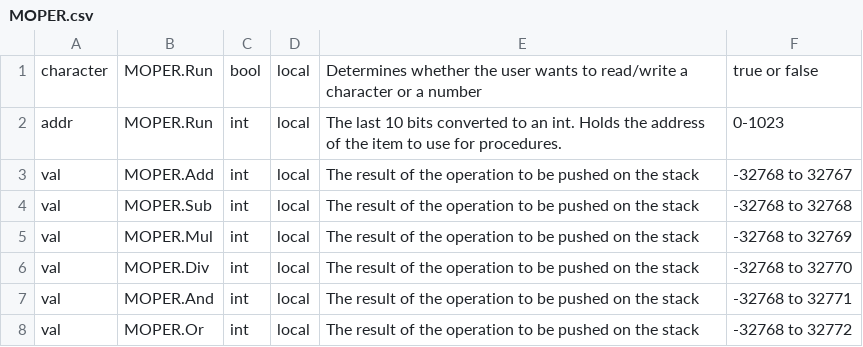
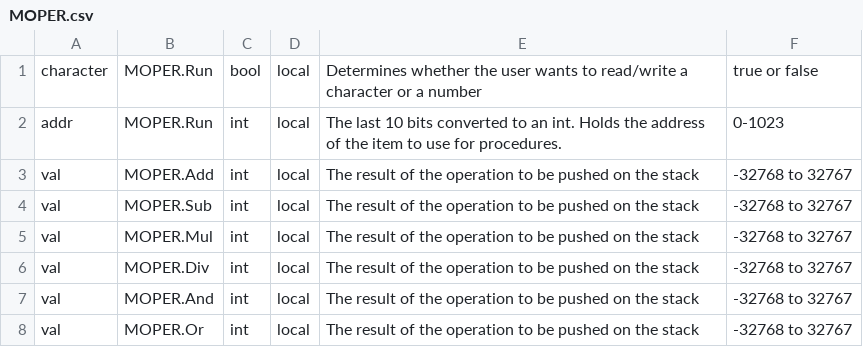
Before and after one commit to jpeddicord/cse560, a CSV file: FFA/Simulator/MOPER.csv, drawn as a sheet.

```diff
--- a/FFA/Simulator/MOPER.csv
+++ b/FFA/Simulator/MOPER.csv
@@ -3,6 +3,6 @@ addr,MOPER.Run,int,local,The last 10 bits converted to an int. Holds the address
 val,MOPER.Add,int,local,The result of the operation to be pushed on the stack,-32768 to 32767
-val,MOPER.Sub,int,local,The result of the operation to be pushed on the stack,-32768 to 32768
-val,MOPER.Mul,int,local,The result of the operation to be pushed on the stack,-32768 to 32769
-val,MOPER.Div,int,local,The result of the operation to be pushed on the stack,-32768 to 32770
-val,MOPER.And,int,local,The result of the operation to be pushed on the stack,-32768 to 32771
-val,MOPER.Or,int,local,The result of the operation to be pushed on the stack,-32768 to 32772
+val,MOPER.Sub,int,local,The result of the operation to be pushed on the stack,-32768 to 32767
+val,MOPER.Mul,int,local,The result of the operation to be pushed on the stack,-32768 to 32767
+val,MOPER.Div,int,local,The result of the operation to be pushed on the stack,-32768 to 32767
+val,MOPER.And,int,local,The result of the operation to be pushed on the stack,-32768 to 32767
+val,MOPER.Or,int,local,The result of the operation to be pushed on the stack,-32768 to 32767
```
Also changed, not shown: FFA/Simulator/SOPER.csv.
